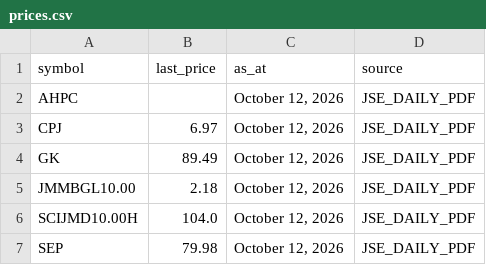
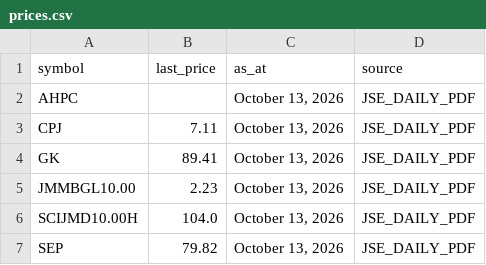
Before and after one commit to dread-economist/JSE-prices-feed, a CSV file: prices.csv, drawn as a sheet.

```diff
--- a/prices.csv
+++ b/prices.csv
@@ -1,7 +1,7 @@
 symbol,last_price,as_at,source
-AHPC,,"October 12, 2026",JSE_DAILY_PDF
-CPJ,6.97,"October 12, 2026",JSE_DAILY_PDF
-GK,89.49,"October 12, 2026",JSE_DAILY_PDF
-JMMBGL10.00,2.18,"October 12, 2026",JSE_DAILY_PDF
-SCIJMD10.00H,104.0,"October 12, 2026",JSE_DAILY_PDF
-SEP,79.98,"October 12, 2026",JSE_DAILY_PDF
+AHPC,,"October 13, 2026",JSE_DAILY_PDF
+CPJ,7.11,"October 13, 2026",JSE_DAILY_PDF
+GK,89.41,"October 13, 2026",JSE_DAILY_PDF
+JMMBGL10.00,2.23,"October 13, 2026",JSE_DAILY_PDF
+SCIJMD10.00H,104.0,"October 13, 2026",JSE_DAILY_PDF
+SEP,79.82,"October 13, 2026",JSE_DAILY_PDF
```
